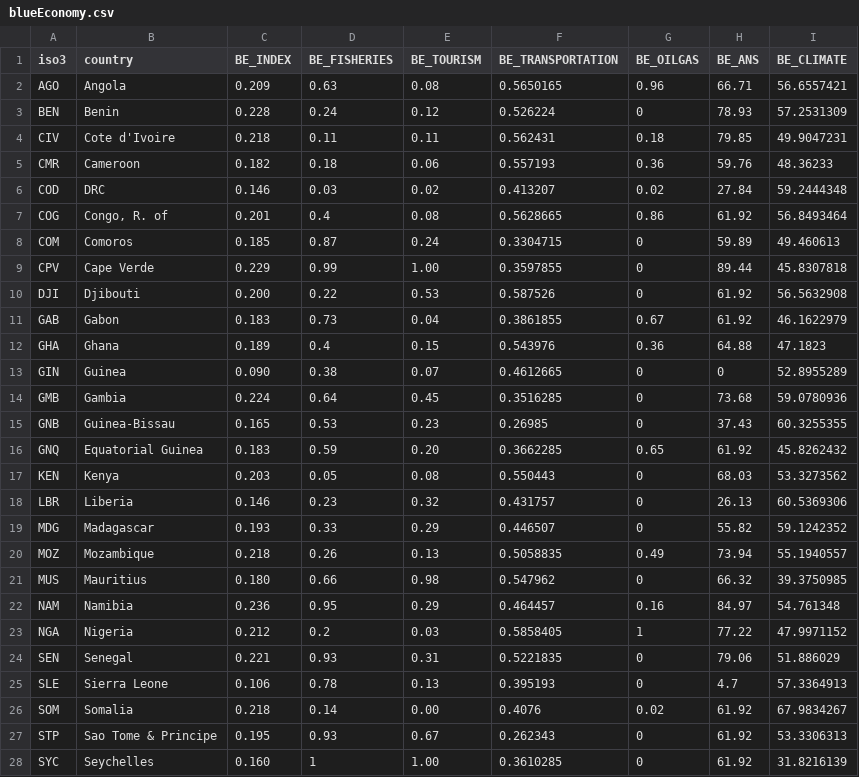
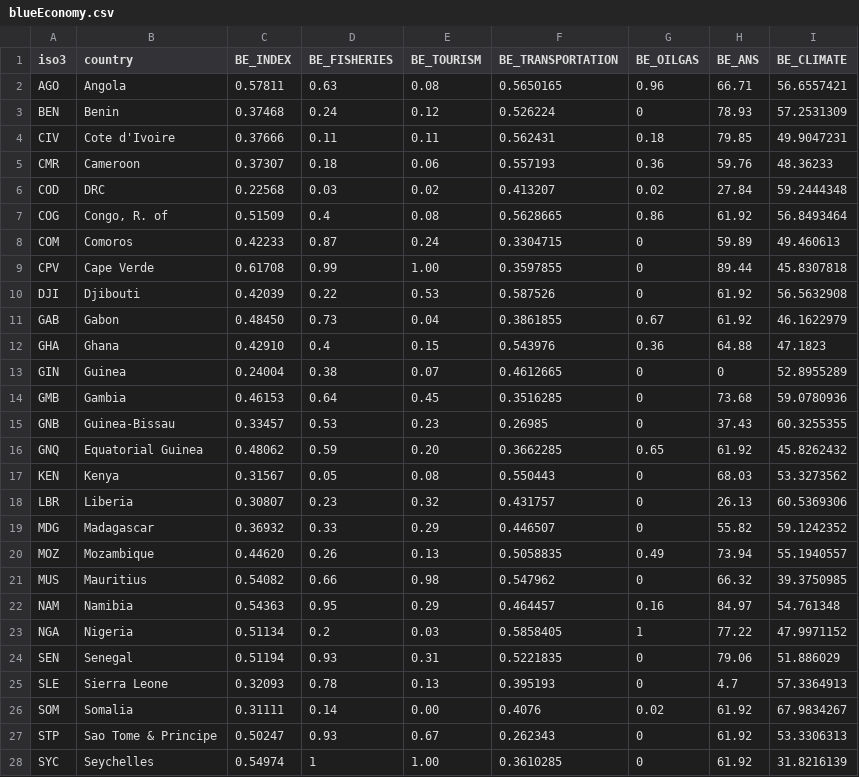
Before and after one commit to robisoniv/stable-seas, a CSV file: data/blue-economy/blueEconomy.csv, drawn as a sheet; only a part is shown; the diff covers the shown part only.

```diff
--- a/data/blue-economy/blueEconomy.csv
+++ b/data/blue-economy/blueEconomy.csv
@@ -1,28 +1,28 @@
 iso3,country,BE_INDEX,BE_FISHERIES,BE_TOURISM,BE_TRANSPORTATION,BE_OILGAS,BE_ANS,BE_CLIMATE
-AGO,Angola,0.209,0.63,0.08,0.5650165,0.96,66.71,56.6557421
-BEN,Benin,0.228,0.24,0.12,0.526224,0,78.93,57.2531309
-CIV,Cote d'Ivoire,0.218,0.11,0.11,0.562431,0.18,79.85,49.9047231
-CMR,Cameroon,0.182,0.18,0.06,0.557193,0.36,59.76,48.36233
-COD,DRC,0.146,0.03,0.02,0.413207,0.02,27.84,59.2444348
-COG,"Congo, R. of",0.201,0.4,0.08,0.5628665,0.86,61.92,56.8493464
-COM,Comoros,0.185,0.87,0.24,0.3304715,0,59.89,49.460613
-CPV,Cape Verde,0.229,0.99,1.00,0.3597855,0,89.44,45.8307818
-DJI,Djibouti,0.200,0.22,0.53,0.587526,0,61.92,56.5632908
-GAB,Gabon,0.183,0.73,0.04,0.3861855,0.67,61.92,46.1622979
-GHA,Ghana,0.189,0.4,0.15,0.543976,0.36,64.88,47.1823
-GIN,Guinea,0.090,0.38,0.07,0.4612665,0,0,52.8955289
-GMB,Gambia,0.224,0.64,0.45,0.3516285,0,73.68,59.0780936
-GNB,Guinea-Bissau,0.165,0.53,0.23,0.26985,0,37.43,60.3255355
-GNQ,Equatorial Guinea,0.183,0.59,0.20,0.3662285,0.65,61.92,45.8262432
-KEN,Kenya,0.203,0.05,0.08,0.550443,0,68.03,53.3273562
-LBR,Liberia,0.146,0.23,0.32,0.431757,0,26.13,60.5369306
-MDG,Madagascar,0.193,0.33,0.29,0.446507,0,55.82,59.1242352
-MOZ,Mozambique,0.218,0.26,0.13,0.5058835,0.49,73.94,55.1940557
-MUS,Mauritius,0.180,0.66,0.98,0.547962,0,66.32,39.3750985
-NAM,Namibia,0.236,0.95,0.29,0.464457,0.16,84.97,54.761348
-NGA,Nigeria,0.212,0.2,0.03,0.5858405,1,77.22,47.9971152
-SEN,Senegal,0.221,0.93,0.31,0.5221835,0,79.06,51.886029
-SLE,Sierra Leone,0.106,0.78,0.13,0.395193,0,4.7,57.3364913
-SOM,Somalia,0.218,0.14,0.00,0.4076,0.02,61.92,67.9834267
-STP,Sao Tome & Principe,0.195,0.93,0.67,0.262343,0,61.92,53.3306313
-SYC,Seychelles,0.160,1,1.00,0.3610285,0,61.92,31.8216139
+AGO,Angola,0.57811,0.63,0.08,0.5650165,0.96,66.71,56.6557421
+BEN,Benin,0.37468,0.24,0.12,0.526224,0,78.93,57.2531309
+CIV,Cote d'Ivoire,0.37666,0.11,0.11,0.562431,0.18,79.85,49.9047231
+CMR,Cameroon,0.37307,0.18,0.06,0.557193,0.36,59.76,48.36233
+COD,DRC,0.22568,0.03,0.02,0.413207,0.02,27.84,59.2444348
+COG,"Congo, R. of",0.51509,0.4,0.08,0.5628665,0.86,61.92,56.8493464
+COM,Comoros,0.42233,0.87,0.24,0.3304715,0,59.89,49.460613
+CPV,Cape Verde,0.61708,0.99,1.00,0.3597855,0,89.44,45.8307818
+DJI,Djibouti,0.42039,0.22,0.53,0.587526,0,61.92,56.5632908
+GAB,Gabon,0.48450,0.73,0.04,0.3861855,0.67,61.92,46.1622979
+GHA,Ghana,0.42910,0.4,0.15,0.543976,0.36,64.88,47.1823
+GIN,Guinea,0.24004,0.38,0.07,0.4612665,0,0,52.8955289
+GMB,Gambia,0.46153,0.64,0.45,0.3516285,0,73.68,59.0780936
+GNB,Guinea-Bissau,0.33457,0.53,0.23,0.26985,0,37.43,60.3255355
+GNQ,Equatorial Guinea,0.48062,0.59,0.20,0.3662285,0.65,61.92,45.8262432
+KEN,Kenya,0.31567,0.05,0.08,0.550443,0,68.03,53.3273562
+LBR,Liberia,0.30807,0.23,0.32,0.431757,0,26.13,60.5369306
+MDG,Madagascar,0.36932,0.33,0.29,0.446507,0,55.82,59.1242352
+MOZ,Mozambique,0.44620,0.26,0.13,0.5058835,0.49,73.94,55.1940557
+MUS,Mauritius,0.54082,0.66,0.98,0.547962,0,66.32,39.3750985
+NAM,Namibia,0.54363,0.95,0.29,0.464457,0.16,84.97,54.761348
+NGA,Nigeria,0.51134,0.2,0.03,0.5858405,1,77.22,47.9971152
+SEN,Senegal,0.51194,0.93,0.31,0.5221835,0,79.06,51.886029
+SLE,Sierra Leone,0.32093,0.78,0.13,0.395193,0,4.7,57.3364913
+SOM,Somalia,0.31111,0.14,0.00,0.4076,0.02,61.92,67.9834267
+STP,Sao Tome & Principe,0.50247,0.93,0.67,0.262343,0,61.92,53.3306313
+SYC,Seychelles,0.54974,1,1.00,0.3610285,0,61.92,31.8216139
```
Also changed, not shown: 3 edited cells elsewhere in this file, data/international-cooperation/internationalCooperation.csv, data/maritime-mixed-migration/maritimeMixedMigration.csv, 8 other files.
